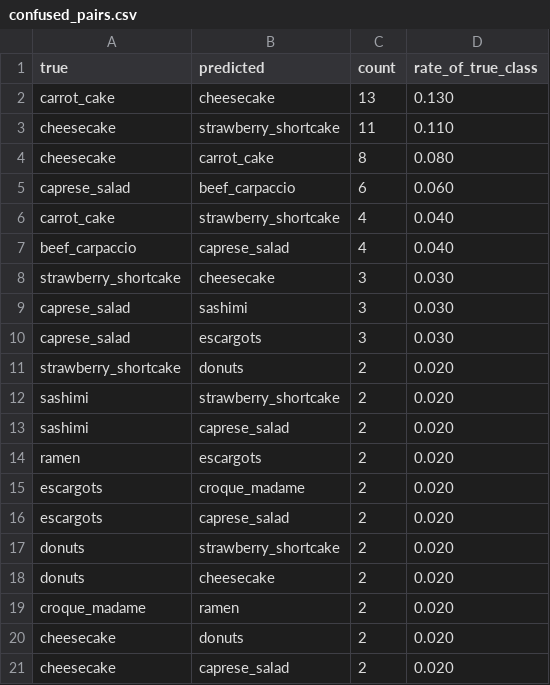
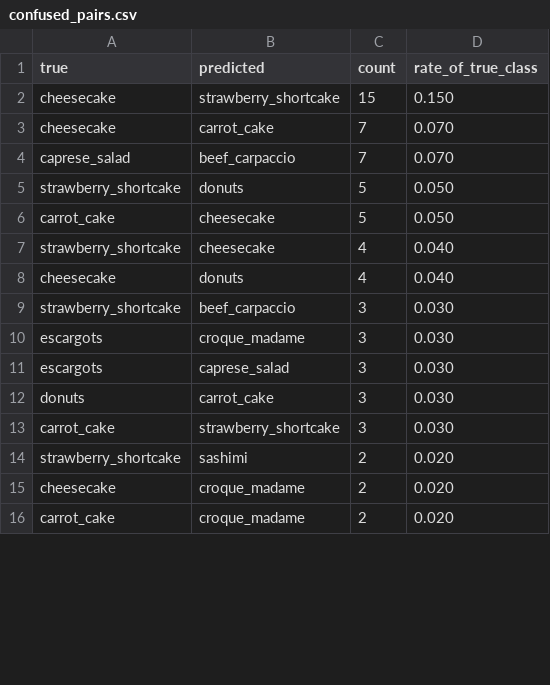
Before and after one commit to harshskapadia/Calories-, a CSV file: results/baseline_subset/confused_pairs.csv, drawn as a sheet; only a part is shown; the diff covers the shown part only.

```diff
--- a/results/baseline_subset/confused_pairs.csv
+++ b/results/baseline_subset/confused_pairs.csv
@@ -1,21 +1,16 @@
 true,predicted,count,rate_of_true_class
-carrot_cake,cheesecake,13,0.130
-cheesecake,strawberry_shortcake,11,0.110
-cheesecake,carrot_cake,8,0.080
-caprese_salad,beef_carpaccio,6,0.060
-carrot_cake,strawberry_shortcake,4,0.040
-beef_carpaccio,caprese_salad,4,0.040
-strawberry_shortcake,cheesecake,3,0.030
-caprese_salad,sashimi,3,0.030
-caprese_salad,escargots,3,0.030
-strawberry_shortcake,donuts,2,0.020
-sashimi,strawberry_shortcake,2,0.020
-sashimi,caprese_salad,2,0.020
-ramen,escargots,2,0.020
-escargots,croque_madame,2,0.020
-escargots,caprese_salad,2,0.020
-donuts,strawberry_shortcake,2,0.020
-donuts,cheesecake,2,0.020
-croque_madame,ramen,2,0.020
-cheesecake,donuts,2,0.020
-cheesecake,caprese_salad,2,0.020
+cheesecake,strawberry_shortcake,15,0.150
+cheesecake,carrot_cake,7,0.070
+caprese_salad,beef_carpaccio,7,0.070
+strawberry_shortcake,donuts,5,0.050
+carrot_cake,cheesecake,5,0.050
+strawberry_shortcake,cheesecake,4,0.040
+cheesecake,donuts,4,0.040
+strawberry_shortcake,beef_carpaccio,3,0.030
+escargots,croque_madame,3,0.030
+escargots,caprese_salad,3,0.030
+donuts,carrot_cake,3,0.030
+carrot_cake,strawberry_shortcake,3,0.030
+strawberry_shortcake,sashimi,2,0.020
+cheesecake,croque_madame,2,0.020
+carrot_cake,croque_madame,2,0.020
```
Also changed, not shown: 7 added rows, 2 removed rows and 5 edited cells elsewhere in this file, results/baseline_subset/per_class.csv, results/baseline_subset/predictions.csv, 19 other files.
